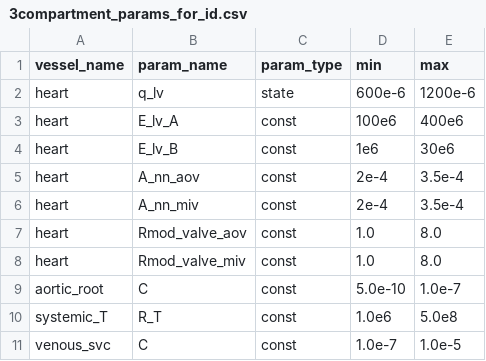
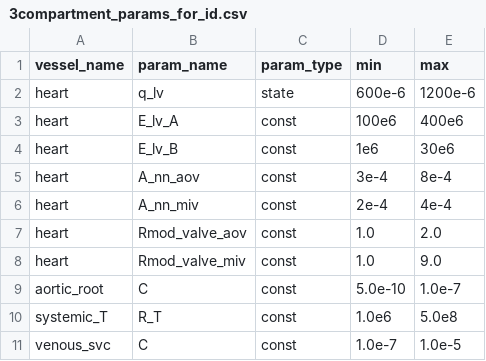
Before and after one commit to FinbarArgus/circulatory_autogen, a CSV file: resources/3compartment_params_for_id.csv, drawn as a sheet.

```diff
--- a/resources/3compartment_params_for_id.csv
+++ b/resources/3compartment_params_for_id.csv
@@ -4,6 +4,6 @@ heart,                        E_lv_A,           const,       100e6,      400e6
 heart,                        E_lv_B,           const,       1e6,        30e6
-heart,                        A_nn_aov,         const,       2e-4,       3.5e-4
-heart,                        A_nn_miv,         const,       2e-4,       3.5e-4
-heart,                        Rmod_valve_aov,   const,       1.0,        8.0
-heart,                        Rmod_valve_miv,   const,       1.0,        8.0
+heart,                        A_nn_aov,         const,       3e-4,       8e-4
+heart,                        A_nn_miv,         const,       2e-4,       4e-4
+heart,                        Rmod_valve_aov,   const,       1.0,        2.0
+heart,                        Rmod_valve_miv,   const,       1.0,        9.0
 aortic_root,                  C,                const,       5.0e-10,    1.0e-7
```
Also changed, not shown: generated_models/3compartment_parameters.csv, 8 other files.
